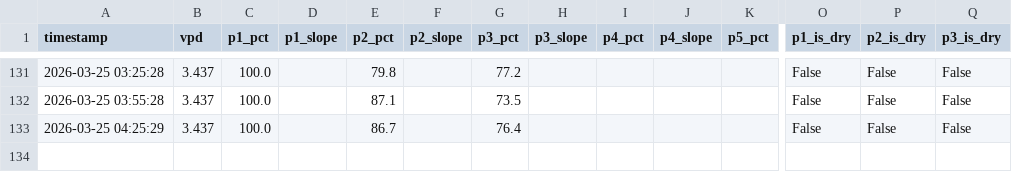
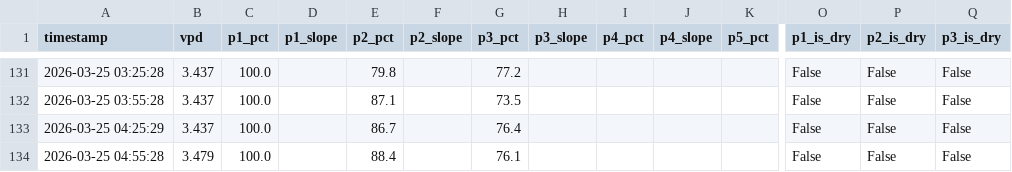
Before and after one commit to surendranb/gardenbot, a CSV file: docs/data/metrics.csv, drawn as a sheet; only a part is shown, gaps mark what is left out; rows hold the shown columns only; the diff names each change by its address in the sheet, - before the commit and + after, or states it on an @@ line.

```diff
--- a/docs/data/metrics.csv
+++ b/docs/data/metrics.csv
+row 134: 2026-03-25 04:55:28 | 3.479 | 100.0 |  | 88.4 |  | 76.1 |  |  |  |  | False | False | False
```
Also changed, not shown: docs/data/telemetry.csv, 3 other files.
